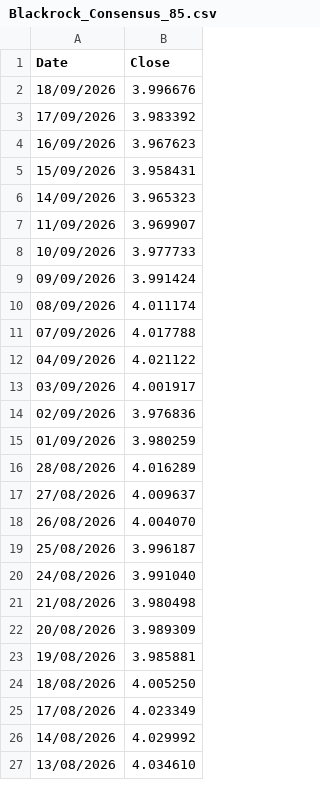
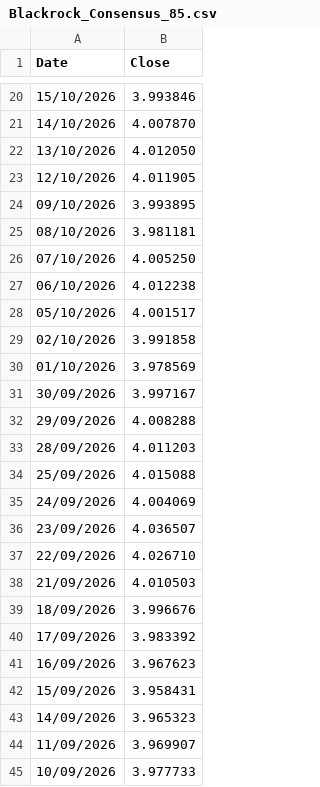
Before and after one commit to jhoxley/InvestmentPortfolio, a CSV file: market-data-web-service/data/Blackrock_Consensus_85.csv, drawn as a sheet; only a part is shown, gaps mark what is left out; the shorter side is filled out with more unchanged rows; the diff covers the shown part only; the diff names each change by its address in the sheet, - before the commit and + after, or states it on an @@ line.

Commit message:
Updated fallback market data

```diff
--- a/market-data-web-service/data/Blackrock_Consensus_85.csv
+++ b/market-data-web-service/data/Blackrock_Consensus_85.csv
+row 20: 15/10/2026 | 3.993846
+row 21: 14/10/2026 | 4.007870
+row 22: 13/10/2026 | 4.012050
+row 23: 12/10/2026 | 4.011905
+row 24: 09/10/2026 | 3.993895
+row 25: 08/10/2026 | 3.981181
+row 26: 07/10/2026 | 4.005250
+row 27: 06/10/2026 | 4.012238
+row 28: 05/10/2026 | 4.001517
+row 29: 02/10/2026 | 3.991858
+row 30: 01/10/2026 | 3.978569
+row 31: 30/09/2026 | 3.997167
+row 32: 29/09/2026 | 4.008288
+row 33: 28/09/2026 | 4.011203
+row 34: 25/09/2026 | 4.015088
+row 35: 24/09/2026 | 4.004069
+row 36: 23/09/2026 | 4.036507
+row 37: 22/09/2026 | 4.026710
+row 38: 21/09/2026 | 4.010503
```
Also changed, not shown: 18 added rows elsewhere in this file, market-data-web-service/data/Blackrock_World_Healthscience.csv, market-data-web-service/data/IFSL_Marlborough_UK_Micro-Cap_Growth.csv, 1 other file.
